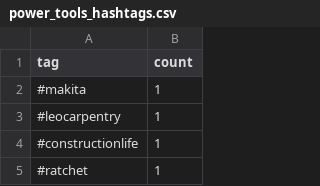
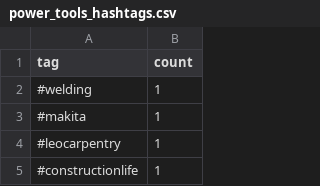
Before and after one commit to mryeje/marketing, a CSV file: power_tools_hashtags.csv, drawn as a sheet; only a part is shown; the shorter side is filled out with more unchanged rows; the diff names each change by its address in the sheet, - before the commit and + after, or states it on an @@ line.

```diff
--- a/power_tools_hashtags.csv
+++ b/power_tools_hashtags.csv
+row 2: #welding | 1
```
Also changed, not shown: hashtags_with_niches.csv, hashtags_with_relevance.csv, 7 other files.
